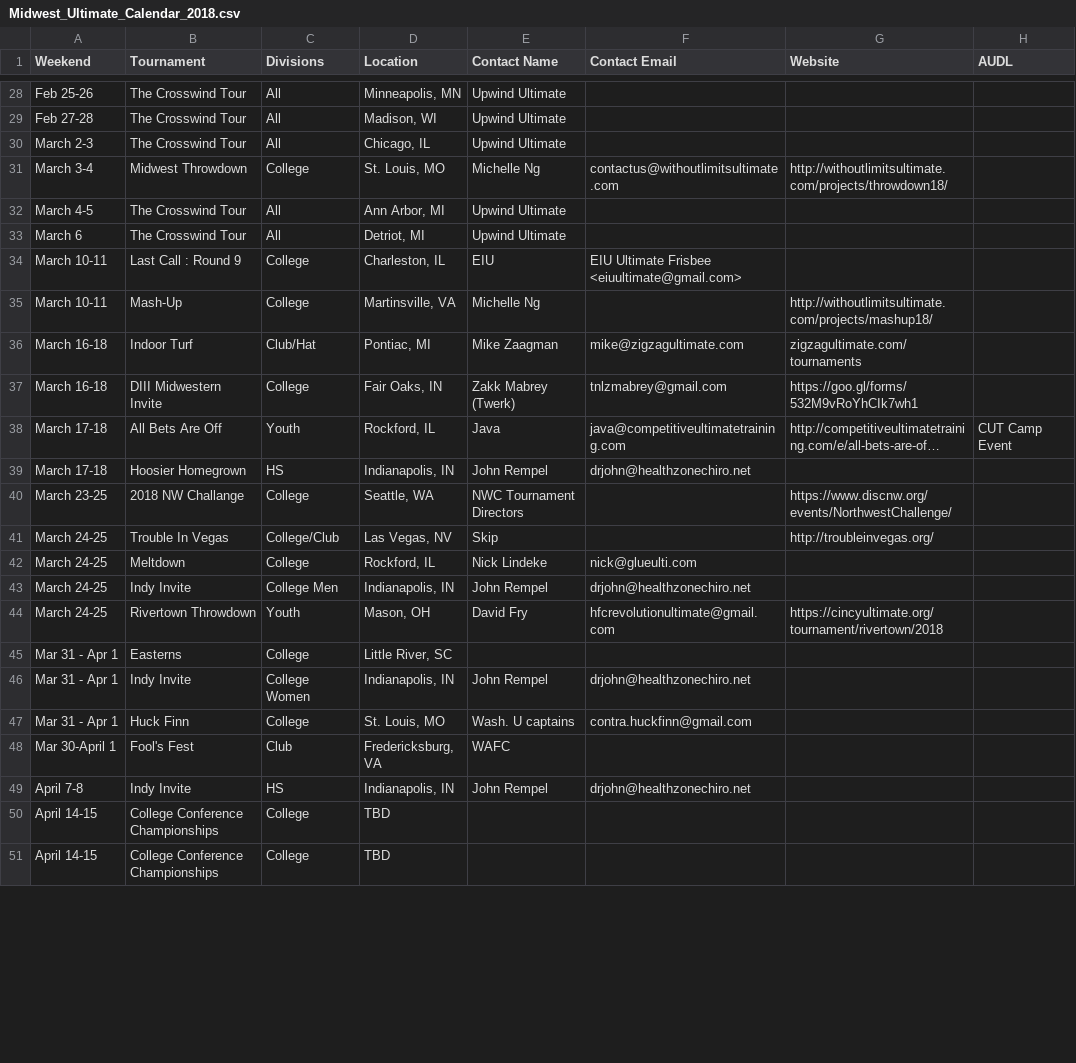
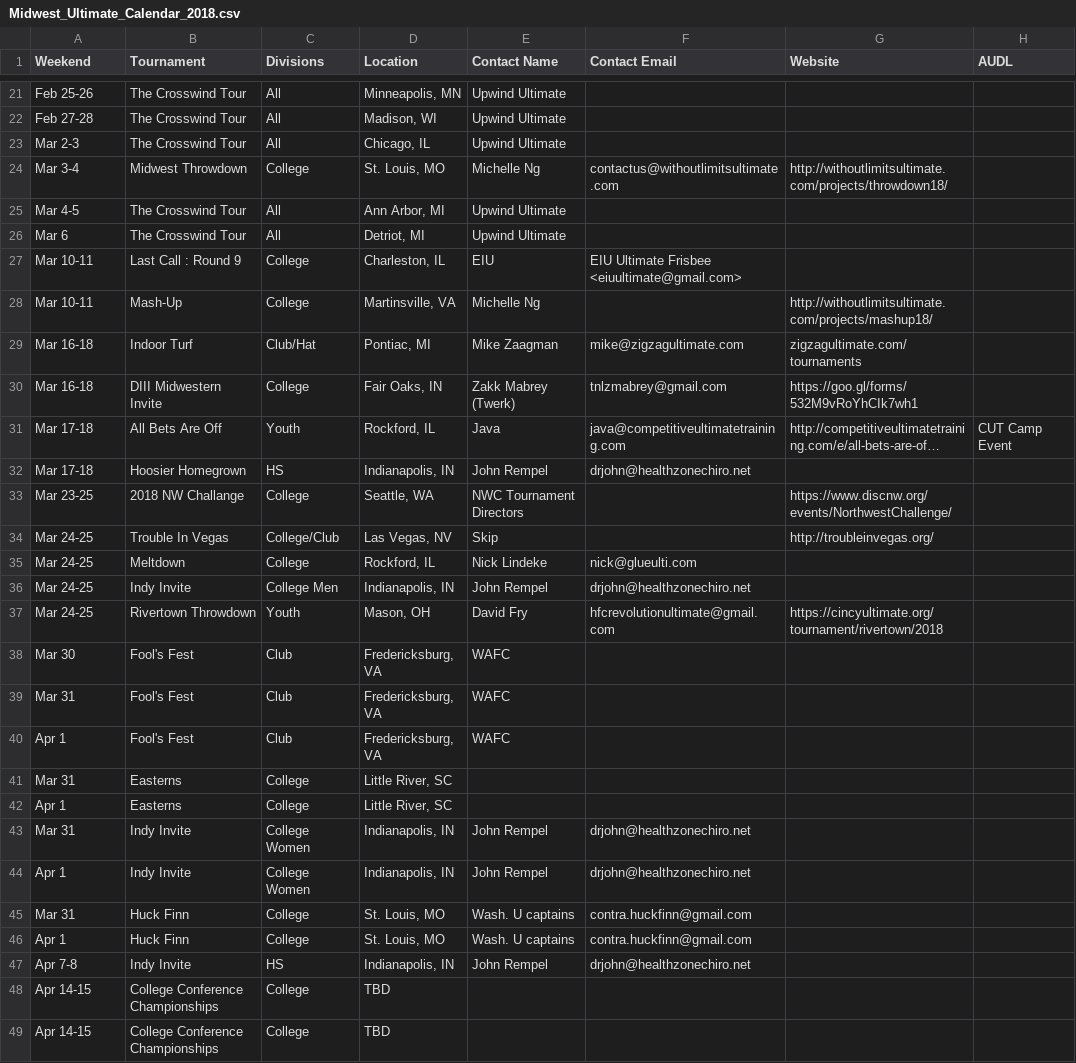
Before and after one commit to Pjmcnally/google_calendar, a CSV file: Midwest_Ultimate_Calendar_2018.csv, drawn as a sheet; only a part is shown, gaps mark what is left out; long unchanged cells end in …; removed rows and columns are numbered as before the commit, all else as after; the diff covers the shown part only; the diff names each change by its address in the sheet, - before the commit and + after, or states it on an @@ line.

```diff
--- a/Midwest_Ultimate_Calendar_2018.csv
+++ b/Midwest_Ultimate_Calendar_2018.csv
-A23 (Weekend): March 2-3
+A23 (Weekend): Mar 2-3
-A24 (Weekend): March 3-4
+A24 (Weekend): Mar 3-4
-A25 (Weekend): March 4-5
+A25 (Weekend): Mar 4-5
-A26 (Weekend): March 6
+A26 (Weekend): Mar 6
-A27:A28 (Weekend): March 10-11
+A27:A28 (Weekend): Mar 10-11
-A29:A30 (Weekend): March 16-18
+A29:A30 (Weekend): Mar 16-18
-A31:A32 (Weekend): March 17-18
+A31:A32 (Weekend): Mar 17-18
-A33 (Weekend): March 23-25
+A33 (Weekend): Mar 23-25
-A34:A37 (Weekend): March 24-25
+A34:A37 (Weekend): Mar 24-25
+row 38: Mar 30 | Fool's Fest | Club | Fredericksburg, VA | WAFC
+row 39: Mar 31 | Fool's Fest | Club | Fredericksburg, VA | WAFC
+row 40: Apr 1 | Fool's Fest | Club | Fredericksburg, VA | WAFC
-A41 (Weekend): Mar 31 - Apr 1
+A41 (Weekend): Mar 31
+row 42: Apr 1 | Easterns | College | Little River, SC
-A43 (Weekend): Mar 31 - Apr 1
+A43 (Weekend): Mar 31
+row 44: Apr 1 | Indy Invite | College Women | Indianapolis, IN | John Rempel | drjohn@healthzonechiro.net
-A45 (Weekend): Mar 31 - Apr 1
+A45 (Weekend): Mar 31
-row 48: Mar 30-April 1 | Fool's Fest | Club | Fredericksburg, VA | WAFC
+row 46: Apr 1 | Huck Finn | College | St. Louis, MO | Wash. U captains | contra.huckfinn@gmail.com
-A47 (Weekend): April 7-8
+A47 (Weekend): Apr 7-8
-A48:A49 (Weekend): April 14-15
+A48:A49 (Weekend): Apr 14-15
```
Also changed, not shown: 3 added rows, 8 removed rows and 28 edited cells elsewhere in this file.
